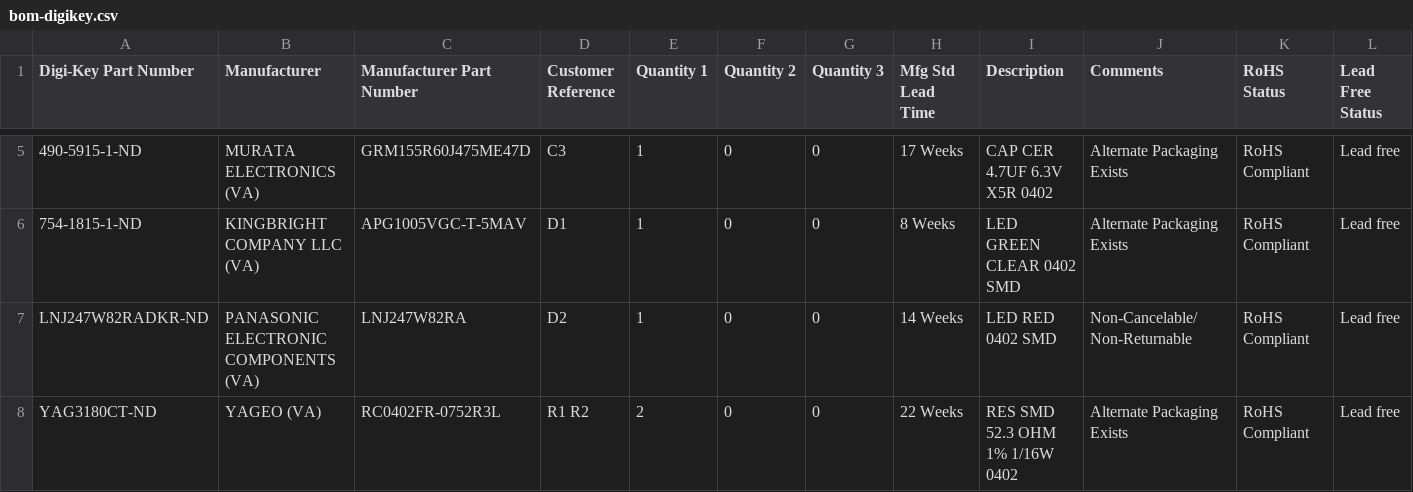
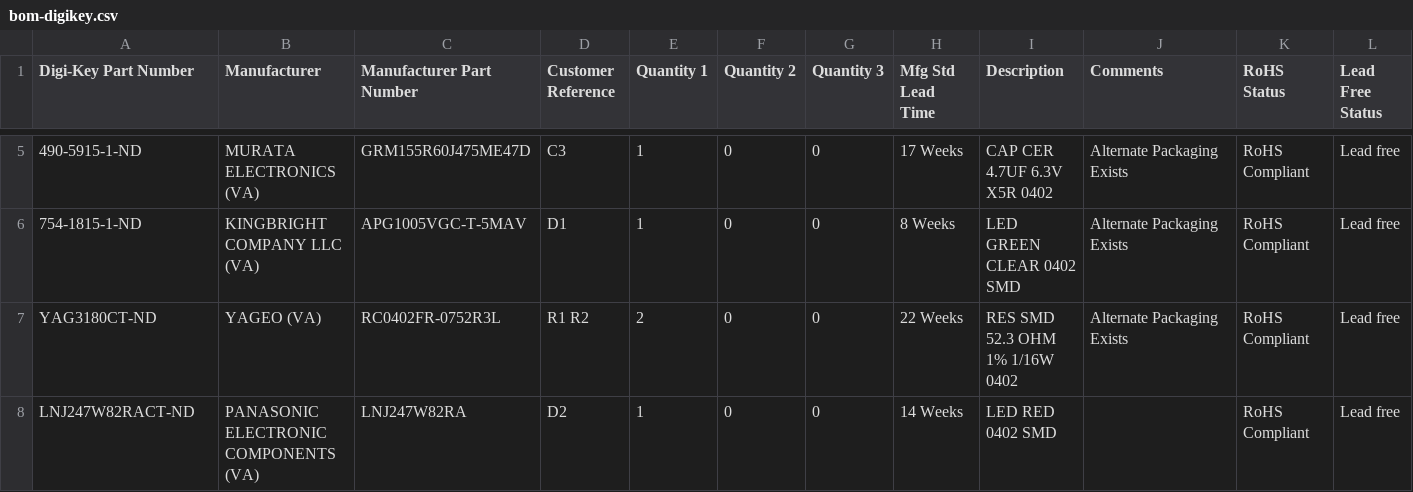
Before and after one commit to im-tomu/tomu-hardware, a CSV file: bom-digikey.csv, drawn as a sheet; only a part is shown, gaps mark what is left out; removed rows and columns are numbered as before the commit, all else as after; rows hold the shown columns only; the diff names each change by its address in the sheet, - before the commit and + after, or states it on an @@ line.

Commit message:
Update the BOM so Digikey doesn't charge $9 USD for a single LED.

```diff
--- a/bom-digikey.csv
+++ b/bom-digikey.csv
-row 7: LNJ247W82RADKR-ND | PANASONIC ELECTRONIC COMPONENTS (VA) | LNJ247W82RA | D2 | 1 | 0 | 0 | 14 Weeks | LED RED 0402 SMD | Non-Cancelable/Non-Returnable | RoHS Compliant | Lead free
+row 8: LNJ247W82RACT-ND | PANASONIC ELECTRONIC COMPONENTS (VA) | LNJ247W82RA | D2 | 1 | 0 | 0 | 14 Weeks | LED RED 0402 SMD |  | RoHS Compliant | Lead free
```
